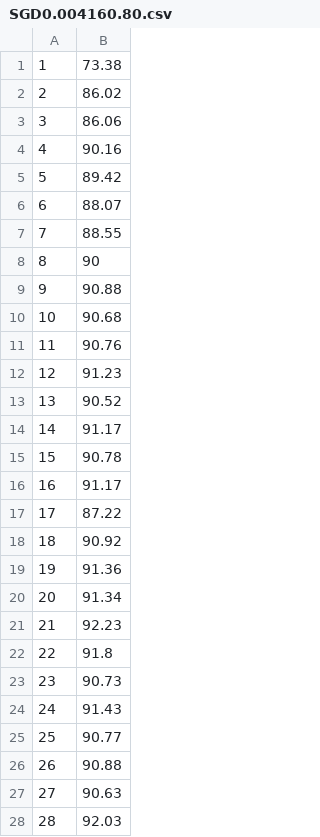
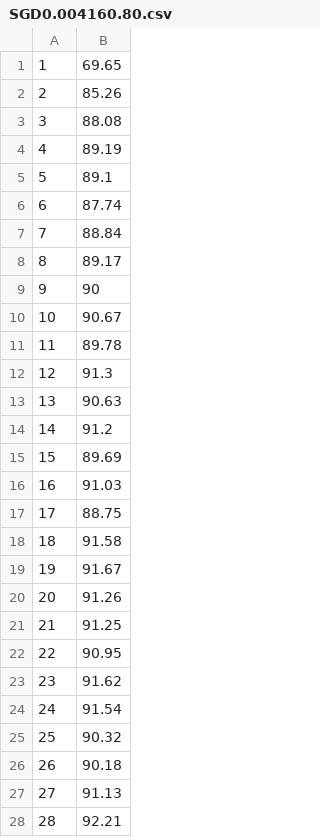
Before and after one commit to tcheys12/origin, a CSV file: SGD0.004160.80.csv, drawn as a sheet; only a part is shown; the diff covers the shown part only.

```diff
--- a/SGD0.004160.80.csv
+++ b/SGD0.004160.80.csv
@@ -1,28 +1,28 @@
-1, 73.38
-2, 86.02
-3, 86.06
-4, 90.16
-5, 89.42
-6, 88.07
-7, 88.55
-8, 90
-9, 90.88
-10, 90.68
-11, 90.76
-12, 91.23
-13, 90.52
-14, 91.17
-15, 90.78
-16, 91.17
-17, 87.22
-18, 90.92
-19, 91.36
-20, 91.34
-21, 92.23
-22, 91.8
-23, 90.73
-24, 91.43
-25, 90.77
-26, 90.88
-27, 90.63
-28, 92.03
+1, 69.65
+2, 85.26
+3, 88.08
+4, 89.19
+5, 89.1
+6, 87.74
+7, 88.84
+8, 89.17
+9, 90
+10, 90.67
+11, 89.78
+12, 91.3
+13, 90.63
+14, 91.2
+15, 89.69
+16, 91.03
+17, 88.75
+18, 91.58
+19, 91.67
+20, 91.26
+21, 91.25
+22, 90.95
+23, 91.62
+24, 91.54
+25, 90.32
+26, 90.18
+27, 91.13
+28, 92.21
```
Also changed, not shown: 12 edited cells elsewhere in this file, SGD3.0041280.80.csv, SGD5.008320.80.csv, 4 other files.
